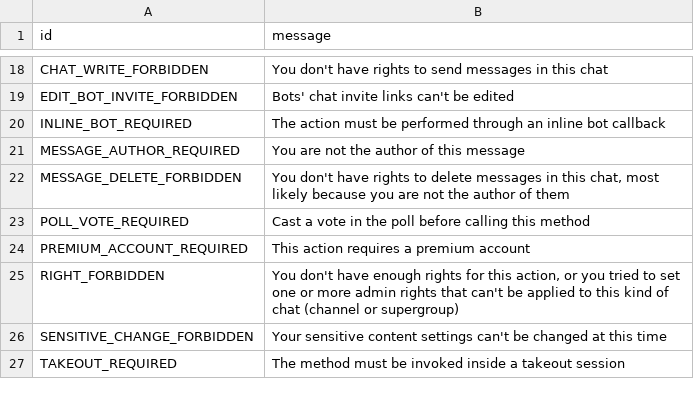
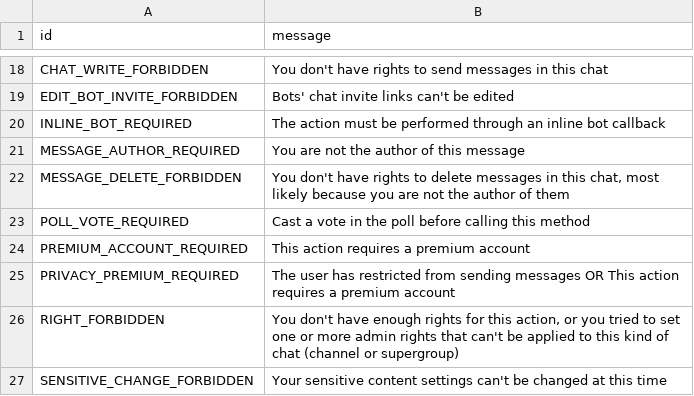
Before and after one commit to yehuda-lev/pyrogram, a TSV file: compiler/errors/source/403_FORBIDDEN.tsv, drawn as a sheet; only a part is shown, gaps mark what is left out; the shorter side is filled out with more unchanged rows.

Commit message:
Add unknown error

```diff
--- a/compiler/errors/source/403_FORBIDDEN.tsv
+++ b/compiler/errors/source/403_FORBIDDEN.tsv
@@ -24,2 +24,3 @@ POLL_VOTE_REQUIRED	Cast a vote in the poll before calling this method
 PREMIUM_ACCOUNT_REQUIRED	This action requires a premium account
+PRIVACY_PREMIUM_REQUIRED	The user has restricted from sending messages OR This action requires a premium account
 RIGHT_FORBIDDEN	You don't have enough rights for this action, or you tried to set one or more admin rights that can't be applied to this kind of chat (channel or supergroup)
```
